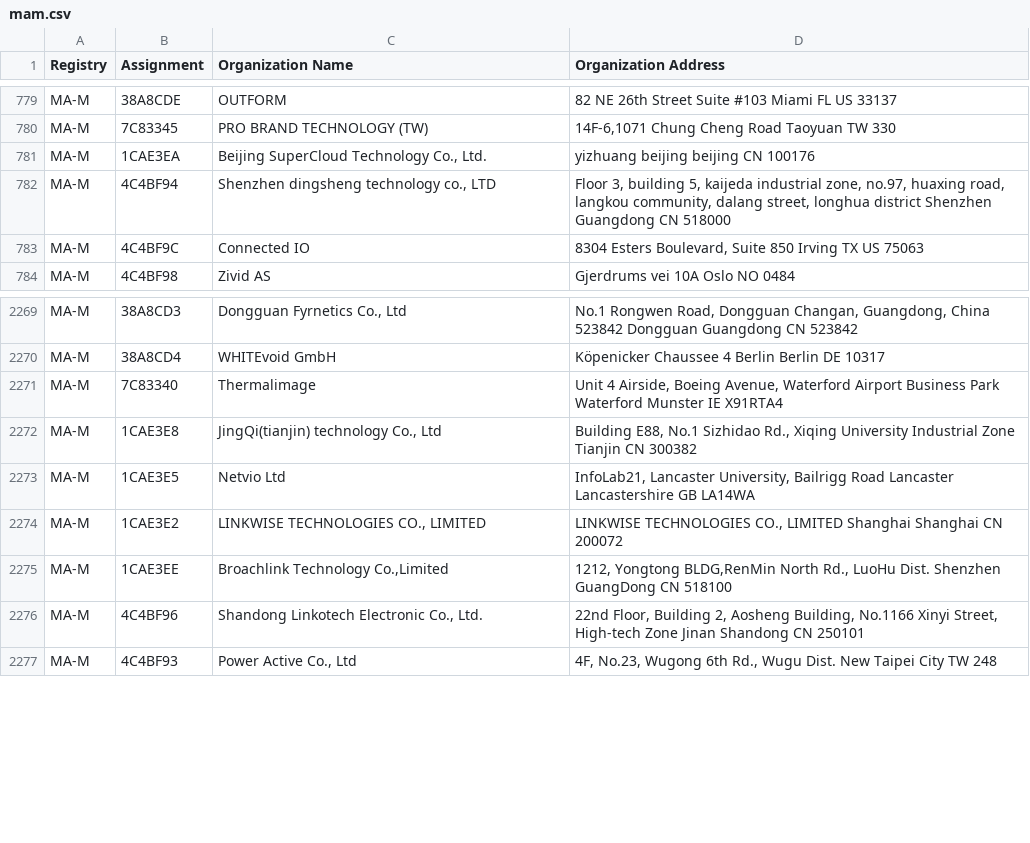
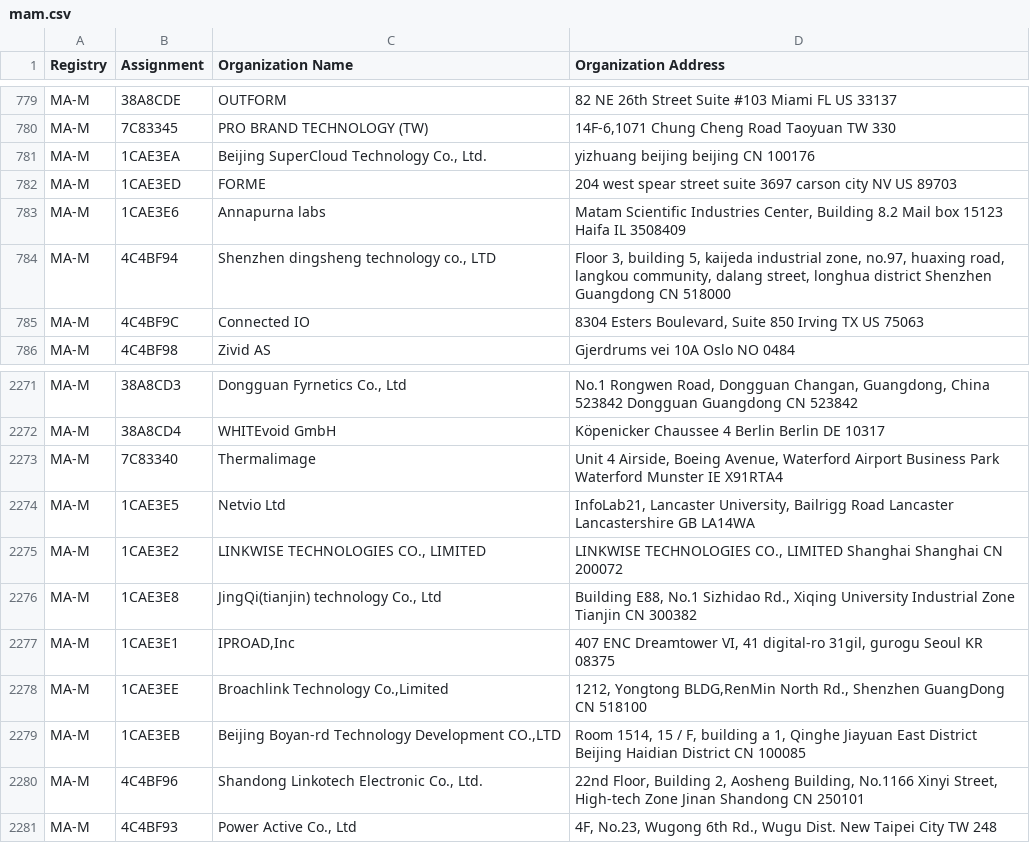
Before and after one commit to bedestall5/mac-tracker, a CSV file: data/ieee/mam.csv, drawn as a sheet; only a part is shown, gaps mark what is left out.

```diff
--- a/data/ieee/mam.csv
+++ b/data/ieee/mam.csv
@@ -781,2 +781,4 @@ MA-M,7C83345,PRO BRAND TECHNOLOGY (TW),"14F-6,1071 Chung Cheng Road Taoyuan   TW
 MA-M,1CAE3EA,"Beijing SuperCloud Technology Co., Ltd.",yizhuang  beijing beijing CN 100176
+MA-M,1CAE3ED,FORME,204 west spear street suite 3697 carson city NV US 89703
+MA-M,1CAE3E6,Annapurna labs,"Matam Scientific Industries Center,   Building 8.2 Mail box 15123 Haifa IL 3508409 "
 MA-M,4C4BF94,"Shenzhen dingsheng technology co., LTD","Floor 3, building 5, kaijeda industrial zone, no.97, huaxing road, langkou community, dalang street, longhua district Shenzhen Guangdong CN 518000 "
@@ -2271,6 +2273,8 @@ MA-M,38A8CD4,WHITEvoid GmbH,Köpenicker Chaussee 4 Berlin Berlin DE 10317
 MA-M,7C83340,Thermalimage,"Unit 4 Airside, Boeing Avenue, Waterford Airport Business Park Waterford Munster IE X91RTA4 "
-MA-M,1CAE3E8,"JingQi(tianjin) technology Co., Ltd","Building E88, No.1 Sizhidao Rd., Xiqing University Industrial Zone Tianjin  CN 300382 "
 MA-M,1CAE3E5,Netvio Ltd,"InfoLab21, Lancaster University, Bailrigg Road Lancaster Lancastershire GB LA14WA "
 MA-M,1CAE3E2,"LINKWISE TECHNOLOGIES CO., LIMITED","LINKWISE TECHNOLOGIES CO., LIMITED Shanghai Shanghai CN 200072 "
-MA-M,1CAE3EE,"Broachlink Technology Co.,Limited","1212, Yongtong BLDG,RenMin North Rd., LuoHu Dist. Shenzhen GuangDong CN 518100 "
+MA-M,1CAE3E8,"JingQi(tianjin) technology Co., Ltd","Building E88, No.1 Sizhidao Rd., Xiqing University Industrial Zone Tianjin  CN 300382 "
+MA-M,1CAE3E1,"IPROAD,Inc","407 ENC Dreamtower VI, 41 digital-ro 31gil, gurogu Seoul  KR 08375 "
+MA-M,1CAE3EE,"Broachlink Technology Co.,Limited","1212, Yongtong BLDG,RenMin North Rd., Shenzhen GuangDong CN 518100 "
+MA-M,1CAE3EB,"Beijing Boyan-rd Technology Development CO.,LTD","Room 1514, 15 / F, building a 1, Qinghe Jiayuan East District Beijing Haidian District CN 100085 "
 MA-M,4C4BF96,"Shandong Linkotech Electronic Co., Ltd.","22nd Floor, Building 2, Aosheng Building, No.1166 Xinyi Street, High-tech Zone Jinan Shandong CN 250101 "
```
Also changed, not shown: data/ieee/iab.csv, data/ieee/oui36.csv, 21 other files.
